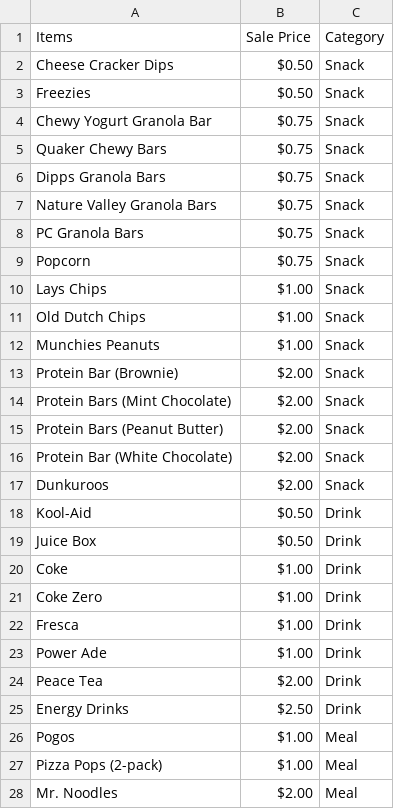
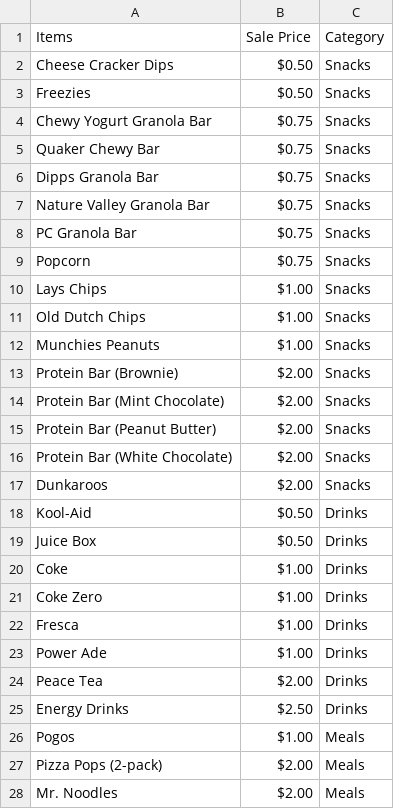
Before and after one commit to umanitoba-cssa/cssa-website-react, a CSV file: public/data/canteen.csv, drawn as a sheet; only a part is shown; the diff covers the shown part only.

Commit message:
Canteen csv tweak

```diff
--- a/public/data/canteen.csv
+++ b/public/data/canteen.csv
@@ -1,28 +1,28 @@
 Items,Sale Price,Category
-Cheese Cracker Dips,$0.50,Snack
-Freezies,$0.50,Snack
-Chewy Yogurt Granola Bar,$0.75,Snack
-Quaker Chewy Bars,$0.75,Snack
-Dipps Granola Bars,$0.75,Snack
-Nature Valley Granola Bars,$0.75,Snack
-PC Granola Bars,$0.75,Snack
-Popcorn,$0.75,Snack
-Lays Chips,$1.00,Snack
-Old Dutch Chips,$1.00,Snack
-Munchies Peanuts,$1.00,Snack
-Protein Bar (Brownie),$2.00,Snack
-Protein Bars (Mint Chocolate),$2.00,Snack
-Protein Bars (Peanut Butter),$2.00,Snack
-Protein Bar (White Chocolate),$2.00,Snack
-Dunkuroos,$2.00,Snack
-Kool-Aid,$0.50,Drink
-Juice Box,$0.50,Drink
-Coke,$1.00,Drink
-Coke Zero,$1.00,Drink
-Fresca,$1.00,Drink
-Power Ade,$1.00,Drink
-Peace Tea,$2.00,Drink
-Energy Drinks,$2.50,Drink
-Pogos,$1.00,Meal
-Pizza Pops (2-pack),$1.00,Meal
-Mr. Noodles,$2.00,Meal
+Cheese Cracker Dips,$0.50,Snacks
+Freezies,$0.50,Snacks
+Chewy Yogurt Granola Bar,$0.75,Snacks
+Quaker Chewy Bar,$0.75,Snacks
+Dipps Granola Bar,$0.75,Snacks
+Nature Valley Granola Bar,$0.75,Snacks
+PC Granola Bar,$0.75,Snacks
+Popcorn,$0.75,Snacks
+Lays Chips,$1.00,Snacks
+Old Dutch Chips,$1.00,Snacks
+Munchies Peanuts,$1.00,Snacks
+Protein Bar (Brownie),$2.00,Snacks
+Protein Bar (Mint Chocolate),$2.00,Snacks
+Protein Bar (Peanut Butter),$2.00,Snacks
+Protein Bar (White Chocolate),$2.00,Snacks
+Dunkaroos,$2.00,Snacks
+Kool-Aid,$0.50,Drinks
+Juice Box,$0.50,Drinks
+Coke,$1.00,Drinks
+Coke Zero,$1.00,Drinks
+Fresca,$1.00,Drinks
+Power Ade,$1.00,Drinks
+Peace Tea,$2.00,Drinks
+Energy Drinks,$2.50,Drinks
+Pogos,$1.00,Meals
+Pizza Pops (2-pack),$2.00,Meals
+Mr. Noodles,$2.00,Meals
```
Also changed, not shown: 3 edited cells elsewhere in this file.
